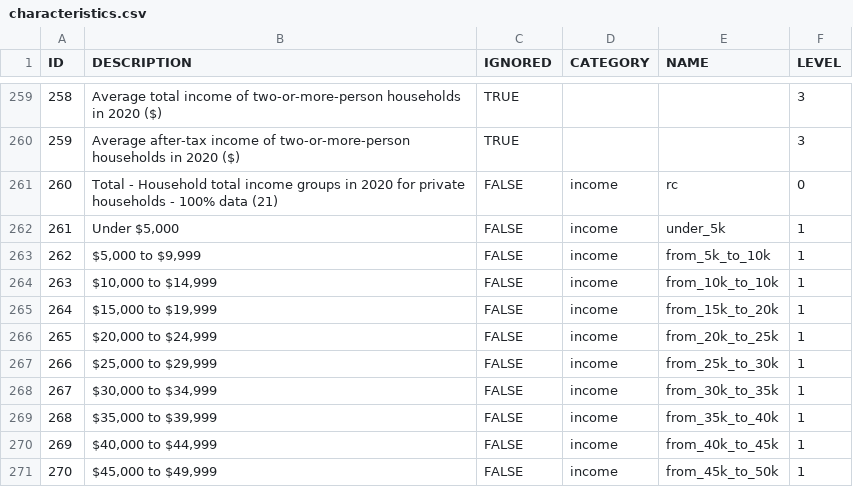
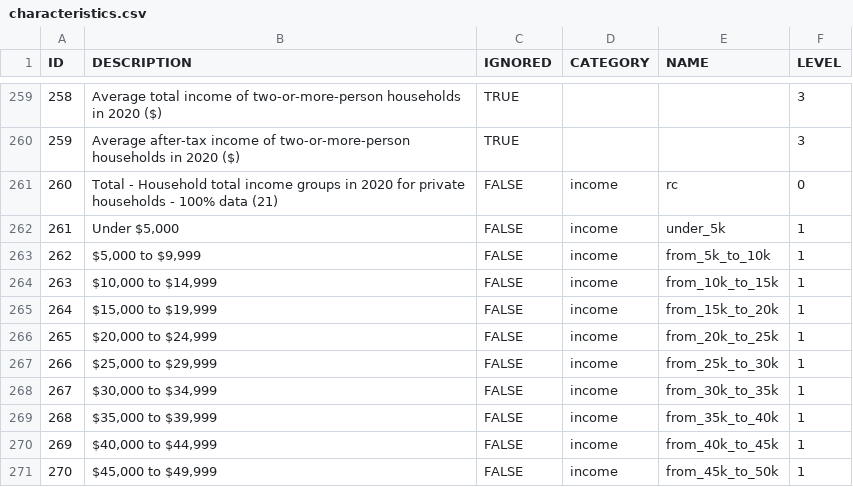
Before and after one commit to MacMalainey/Districts-That-Matter, a CSV file: parser/characteristics.csv, drawn as a sheet; only a part is shown, gaps mark what is left out.

Commit message:
demo data visualization + data integration

```diff
--- a/parser/characteristics.csv
+++ b/parser/characteristics.csv
@@ -263,3 +263,3 @@ ID,DESCRIPTION,IGNORED,CATEGORY,NAME,LEVEL
 262,"$5,000 to $9,999",FALSE,income,from_5k_to_10k,1
-263,"$10,000 to $14,999",FALSE,income,from_10k_to_10k,1
+263,"$10,000 to $14,999",FALSE,income,from_10k_to_15k,1
 264,"$15,000 to $19,999",FALSE,income,from_15k_to_20k,1
```
Also changed, not shown: 2 other files.
